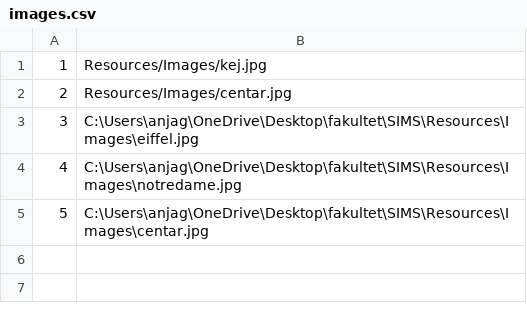
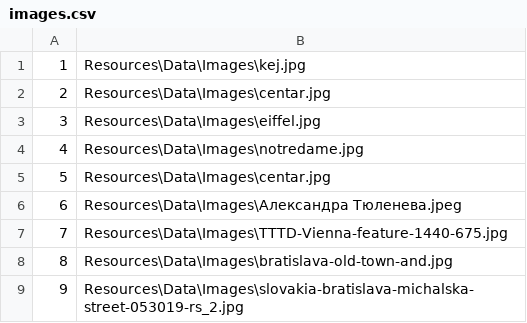
Before and after one commit to Dusan171/student-project-BookingApp, a CSV file: Resources/Data/images.csv, drawn as a sheet.

```diff
--- a/Resources/Data/images.csv
+++ b/Resources/Data/images.csv
@@ -1,5 +1,9 @@
-1|Resources/Images/kej.jpg
-2|Resources/Images/centar.jpg
-3|C:\Users\anjag\OneDrive\Desktop\fakultet\SIMS\Resources\Images\eiffel.jpg
-4|C:\Users\anjag\OneDrive\Desktop\fakultet\SIMS\Resources\Images\notredame.jpg
-5|C:\Users\anjag\OneDrive\Desktop\fakultet\SIMS\Resources\Images\centar.jpg
+1|Resources\Data\Images\kej.jpg
+2|Resources\Data\Images\centar.jpg
+3|Resources\Data\Images\eiffel.jpg
+4|Resources\Data\Images\notredame.jpg
+5|Resources\Data\Images\centar.jpg
+6|Resources\Data\Images\Александра Тюленева.jpeg
+7|Resources\Data\Images\TTTD-Vienna-feature-1440-675.jpg
+8|Resources\Data\Images\bratislava-old-town-and.jpg
+9|Resources\Data\Images\slovakia-bratislava-michalska-street-053019-rs_2.jpg
```
Also changed, not shown: Resources/Data/reservationGuests.csv, Resources/Data/startTourTimes.csv, 6 other files.
